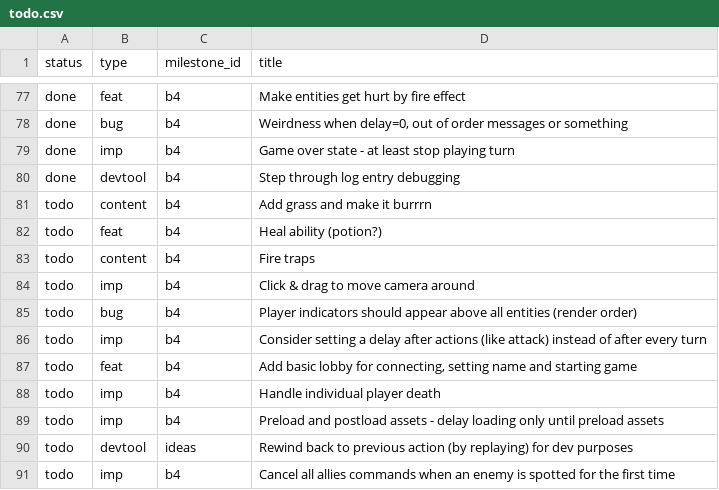
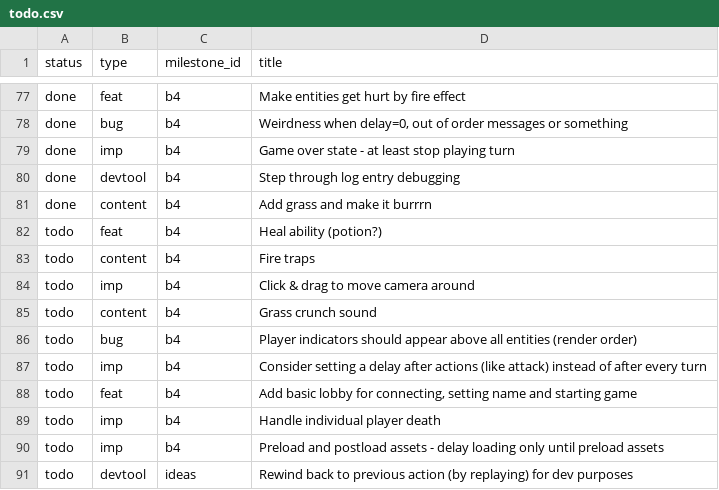
Before and after one commit to jordwest/prism, a CSV file: docs/todo.csv, drawn as a sheet; only a part is shown, gaps mark what is left out; the shorter side is filled out with more unchanged rows.

```diff
--- a/docs/todo.csv
+++ b/docs/todo.csv
@@ -80,3 +80,3 @@ done,imp,b4,Game over state - at least stop playing turn
 done,devtool,b4,Step through log entry debugging
-todo,content,b4,Add grass and make it burrrn
+done,content,b4,Add grass and make it burrrn
 todo,feat,b4,Heal ability (potion?)
@@ -84,2 +84,3 @@ todo,content,b4,Fire traps
 todo,imp,b4,Click & drag to move camera around
+todo,content,b4,Grass crunch sound
 todo,bug,b4,Player indicators should appear above all entities (render order)
```
Also changed, not shown: 10 other files.
